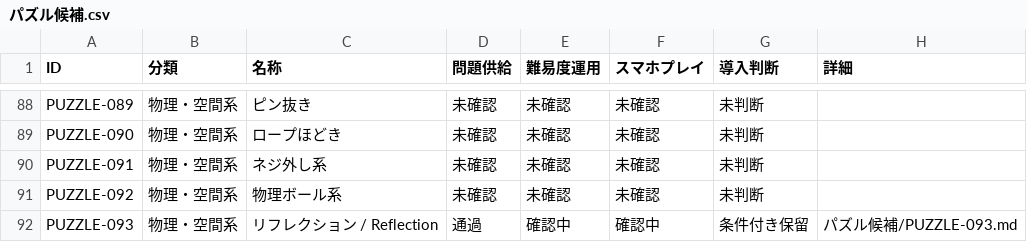
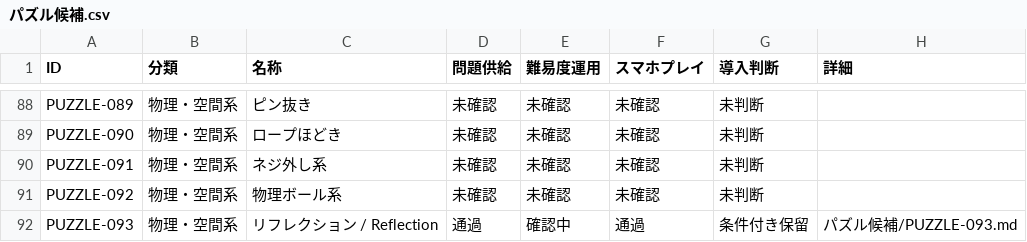
Before and after one commit to hizahizi-hizumi/pa-zzle, a CSV file: docs/棚上げ/パズル候補.csv, drawn as a sheet; only a part is shown, gaps mark what is left out.

```diff
--- a/docs/棚上げ/パズル候補.csv
+++ b/docs/棚上げ/パズル候補.csv
@@ -91,2 +91,2 @@ PUZZLE-091,物理・空間系,ネジ外し系,未確認,未確認,未確認,未
 PUZZLE-092,物理・空間系,物理ボール系,未確認,未確認,未確認,未判断,
-PUZZLE-093,物理・空間系,リフレクション / Reflection,通過,確認中,確認中,条件付き保留,パズル候補/PUZZLE-093.md
+PUZZLE-093,物理・空間系,リフレクション / Reflection,通過,確認中,通過,条件付き保留,パズル候補/PUZZLE-093.md
```
